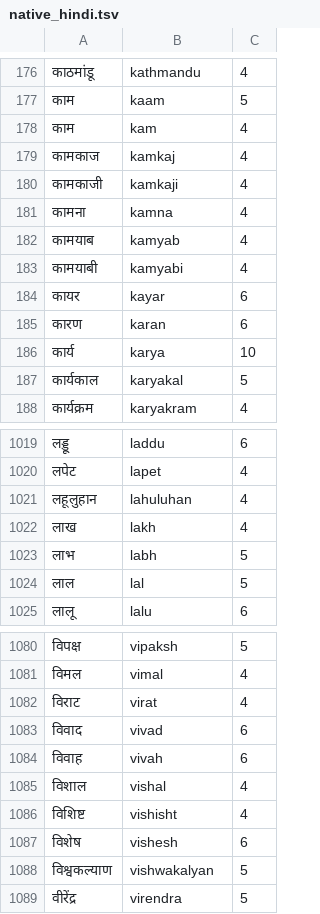
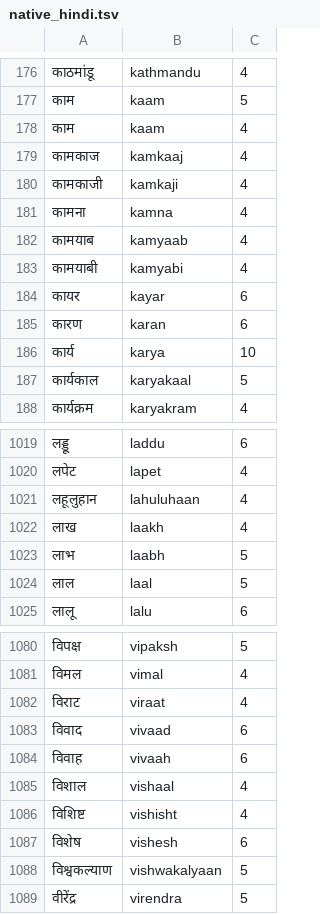
Before and after one commit to budhash/gomanize, a TSV file: testbed/dakshina/native_hindi.tsv, drawn as a sheet; only a part is shown, gaps mark what is left out; the diff covers the shown part only.

```diff
--- a/testbed/dakshina/native_hindi.tsv
+++ b/testbed/dakshina/native_hindi.tsv
@@ -177,7 +177,7 @@
 काम	kaam	5
-काम	kam	4
-कामकाज	kamkaj	4
+काम	kaam	4
+कामकाज	kamkaaj	4
 कामकाजी	kamkaji	4
 कामना	kamna	4
-कामयाब	kamyab	4
+कामयाब	kamyaab	4
 कामयाबी	kamyabi	4
@@ -186,3 +186,3 @@
 कार्य	karya	10
-कार्यकाल	karyakal	5
+कार्यकाल	karyakaal	5
 कार्यक्रम	karyakram	4
@@ -1020,6 +1020,6 @@
 लपेट	lapet	4
-लहूलुहान	lahuluhan	4
-लाख	lakh	4
-लाभ	labh	5
-लाल	lal	5
+लहूलुहान	lahuluhaan	4
+लाख	laakh	4
+लाभ	laabh	5
+लाल	laal	5
 लालू	lalu	6
@@ -1081,9 +1081,9 @@
 विमल	vimal	4
-विराट	virat	4
-विवाद	vivad	6
-विवाह	vivah	6
-विशाल	vishal	4
+विराट	viraat	4
+विवाद	vivaad	6
+विवाह	vivaah	6
+विशाल	vishaal	4
 विशिष्ट	vishisht	4
 विशेष	vishesh	6
-विश्वकल्याण	vishwakalyan	5
+विश्वकल्याण	vishwakalyaan	5
 वीरेंद्र	virendra	5
```
Also changed, not shown: 97 edited cells elsewhere in this file, 2 other files.
